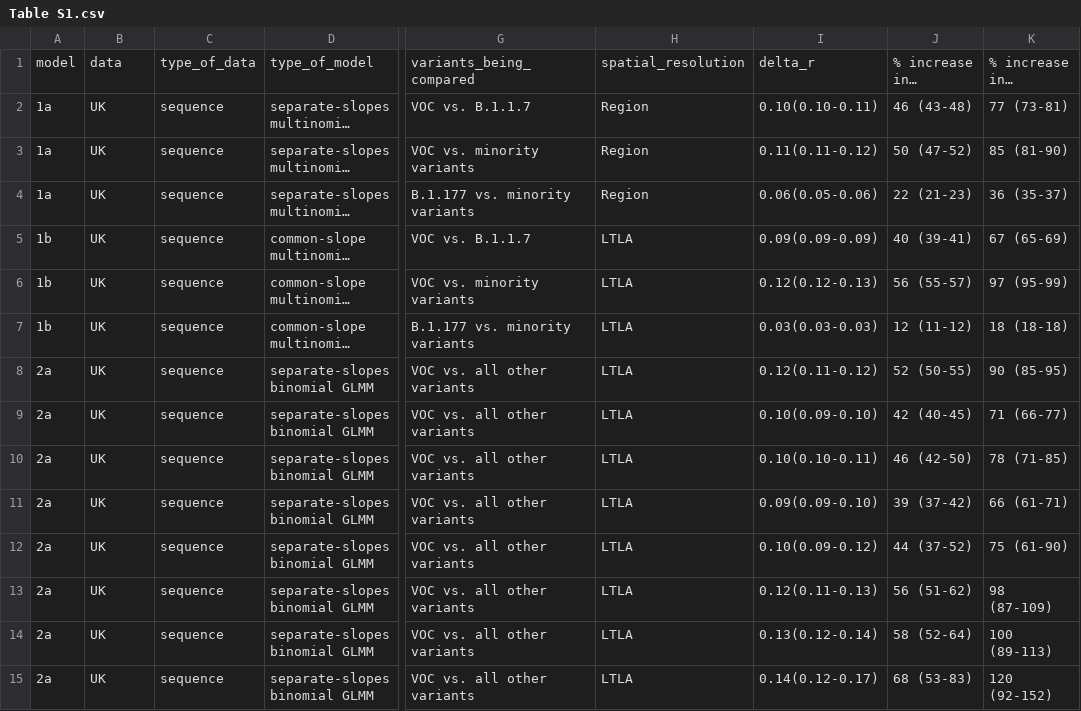
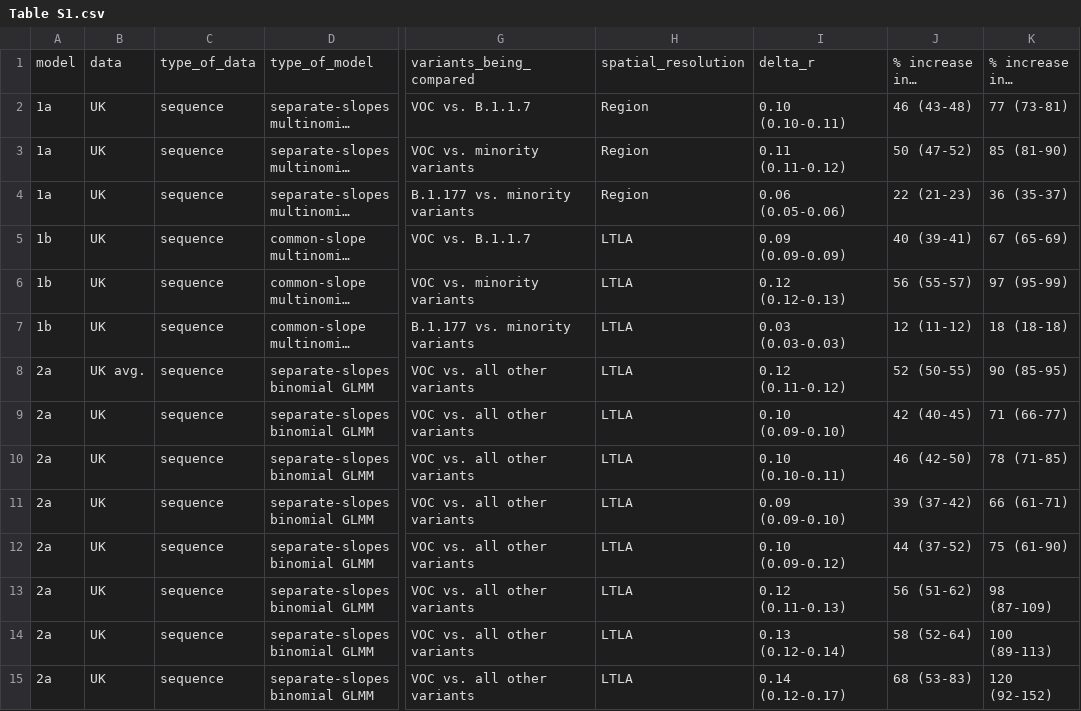
Before and after one commit to nicholasdavies/newcovid, a CSV file: multinomial_logistic_fits/tables/Table S1.csv, drawn as a sheet; only a part is shown, gaps mark what is left out; long unchanged cells end in …; the diff covers the shown part only; the diff names each change by its address in the sheet, - before the commit and + after, or states it on an @@ line.

```diff
--- a/multinomial_logistic_fits/tables/Table S1.csv
+++ b/multinomial_logistic_fits/tables/Table S1.csv
-I2: 0.10(0.10-0.11)
+I2: 0.10 (0.10-0.11)
-I3: 0.11(0.11-0.12)
+I3: 0.11 (0.11-0.12)
-I4: 0.06(0.05-0.06)
+I4: 0.06 (0.05-0.06)
-I5: 0.09(0.09-0.09)
+I5: 0.09 (0.09-0.09)
-I6: 0.12(0.12-0.13)
+I6: 0.12 (0.12-0.13)
-I7: 0.03(0.03-0.03)
+I7: 0.03 (0.03-0.03)
-B8: UK
+B8: UK avg.
-I8: 0.12(0.11-0.12)
+I8: 0.12 (0.11-0.12)
-I9: 0.10(0.09-0.10)
+I9: 0.10 (0.09-0.10)
-I10: 0.10(0.10-0.11)
+I10: 0.10 (0.10-0.11)
-I11: 0.09(0.09-0.10)
+I11: 0.09 (0.09-0.10)
-I12: 0.10(0.09-0.12)
+I12: 0.10 (0.09-0.12)
-I13: 0.12(0.11-0.13)
+I13: 0.12 (0.11-0.13)
-I14: 0.13(0.12-0.14)
+I14: 0.13 (0.12-0.14)
-I15: 0.14(0.12-0.17)
+I15: 0.14 (0.12-0.17)
```
Also changed, not shown: 2 removed rows and 75 edited cells elsewhere in this file, 2 other files.
